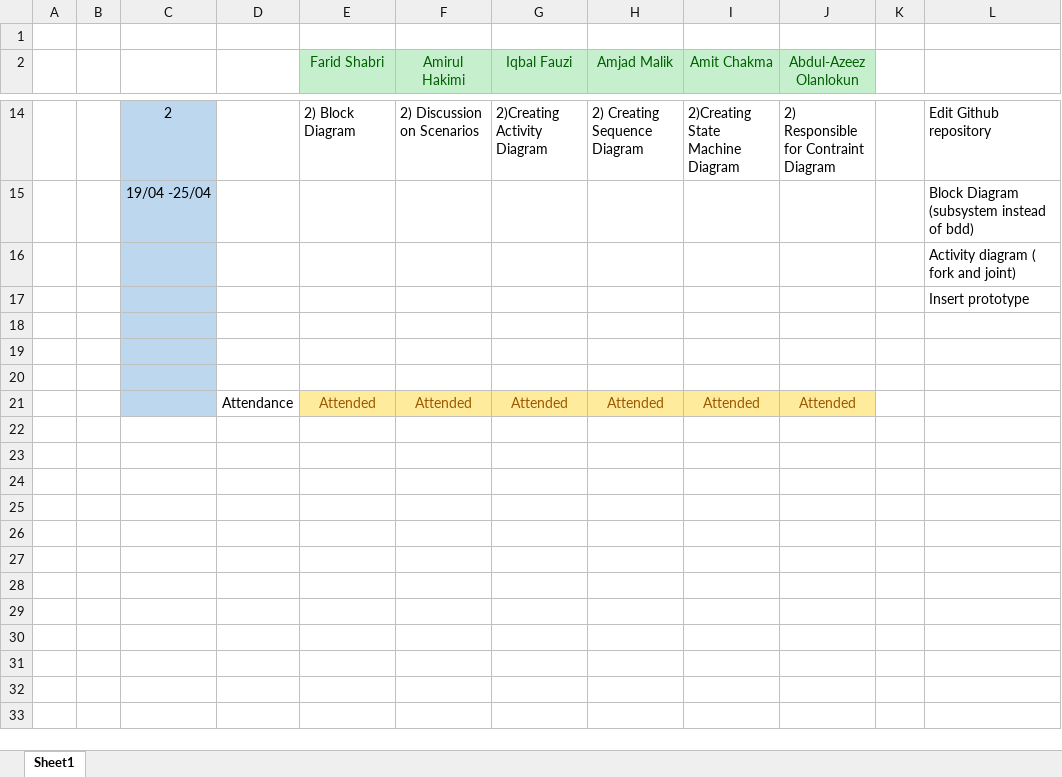
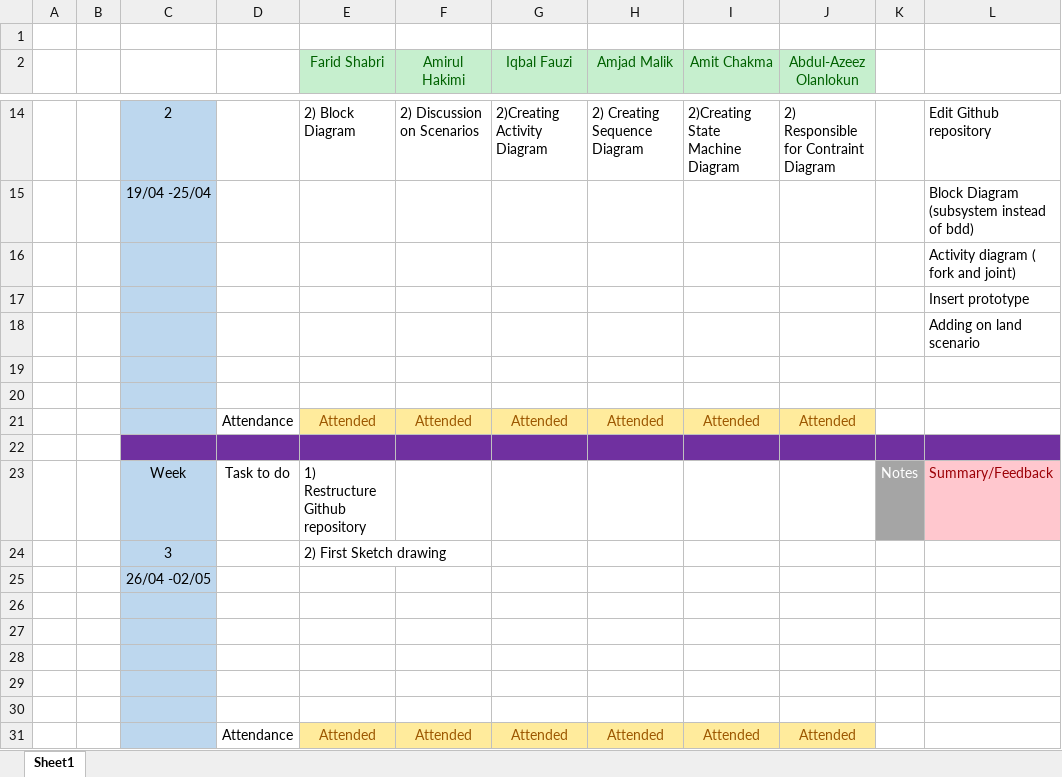
Before and after one commit to Team-Noobcoder/Prototyping, an Excel workbook: Prototyping/Protocol Team ResQ.xlsx, sheet Sheet1, drawn as a sheet; only a part is shown, gaps mark what is left out; values as stored, in another font and other column widths than the file's, no borders; the diff names each change by its address in the sheet, - before the commit and + after, or states it on an @@ line.

Commit message:
Update Protocol Team ResQ.xlsx

```diff
--- a/Prototyping/Protocol Team ResQ.xlsx (sheet Sheet1)
+++ b/Prototyping/Protocol Team ResQ.xlsx (sheet Sheet1)
+row 18:  |  |  |  |  |  |  |  |  |  |  | Adding on land scenario
+row 19: (empty)
+row 20: (empty)
+row 21:  |  |  | Attendance | Attended | Attended | Attended | Attended | Attended | Attended
+row 22: (empty)
+row 23:  |  | Week | Task to do | 1) Restructure Github repository |  |  |  |  |  | Notes | Summary/Feedback
+row 24:  |  | 3 |  | 2) First Sketch drawing
+row 25:  |  | 26/04 -02/05
+row 26: (empty)
+row 27: (empty)
```
